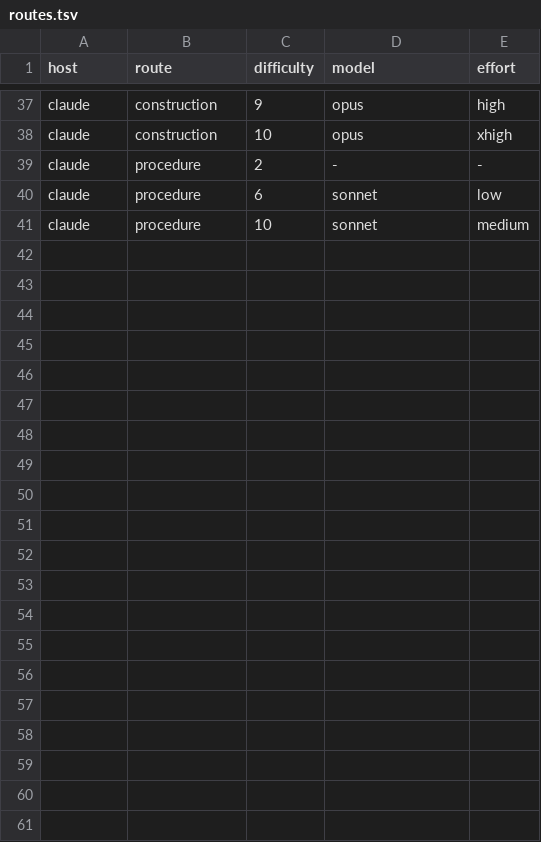
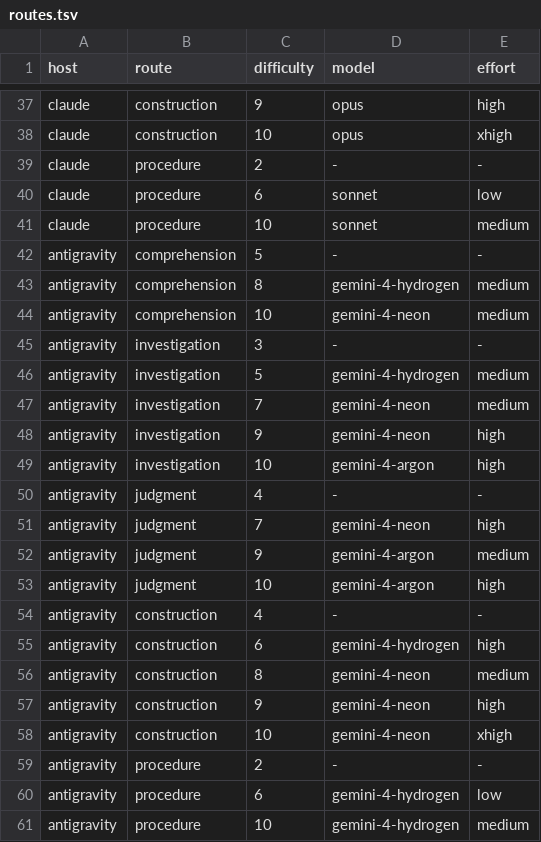
Before and after one commit to ohmgh/polyagent, a TSV file: plugins/polyagent/skills/polyagent/profiles/software.default/routes.tsv, drawn as a sheet; only a part is shown, gaps mark what is left out; the diff names each change by its address in the sheet, - before the commit and + after, or states it on an @@ line.

Commit message:
feat: add Antigravity host and plugin packaging

```diff
--- a/plugins/polyagent/skills/polyagent/profiles/software.default/routes.tsv
+++ b/plugins/polyagent/skills/polyagent/profiles/software.default/routes.tsv
+row 42: antigravity | comprehension | 5 | - | -
+row 43: antigravity | comprehension | 8 | gemini-4-hydrogen | medium
+row 44: antigravity | comprehension | 10 | gemini-4-neon | medium
+row 45: antigravity | investigation | 3 | - | -
+row 46: antigravity | investigation | 5 | gemini-4-hydrogen | medium
+row 47: antigravity | investigation | 7 | gemini-4-neon | medium
+row 48: antigravity | investigation | 9 | gemini-4-neon | high
+row 49: antigravity | investigation | 10 | gemini-4-argon | high
+row 50: antigravity | judgment | 4 | - | -
+row 51: antigravity | judgment | 7 | gemini-4-neon | high
+row 52: antigravity | judgment | 9 | gemini-4-argon | medium
+row 53: antigravity | judgment | 10 | gemini-4-argon | high
+row 54: antigravity | construction | 4 | - | -
+row 55: antigravity | construction | 6 | gemini-4-hydrogen | high
+row 56: antigravity | construction | 8 | gemini-4-neon | medium
+row 57: antigravity | construction | 9 | gemini-4-neon | high
+row 58: antigravity | construction | 10 | gemini-4-neon | xhigh
+row 59: antigravity | procedure | 2 | - | -
+row 60: antigravity | procedure | 6 | gemini-4-hydrogen | low
+row 61: antigravity | procedure | 10 | gemini-4-hydrogen | medium
```
Also changed, not shown: plugins/polyagent/skills/polyagent/profiles/general.default/routes.tsv, 19 other files.
